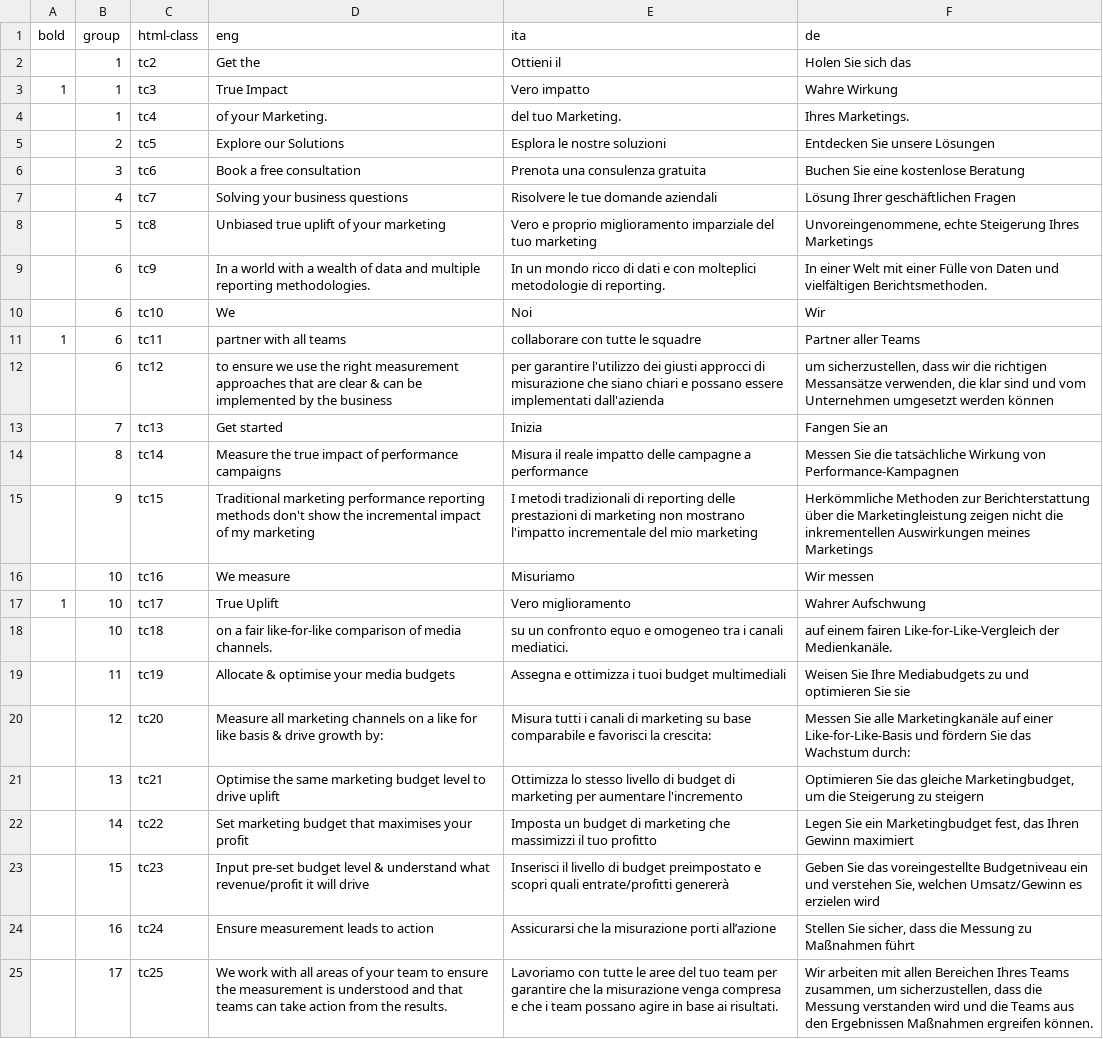
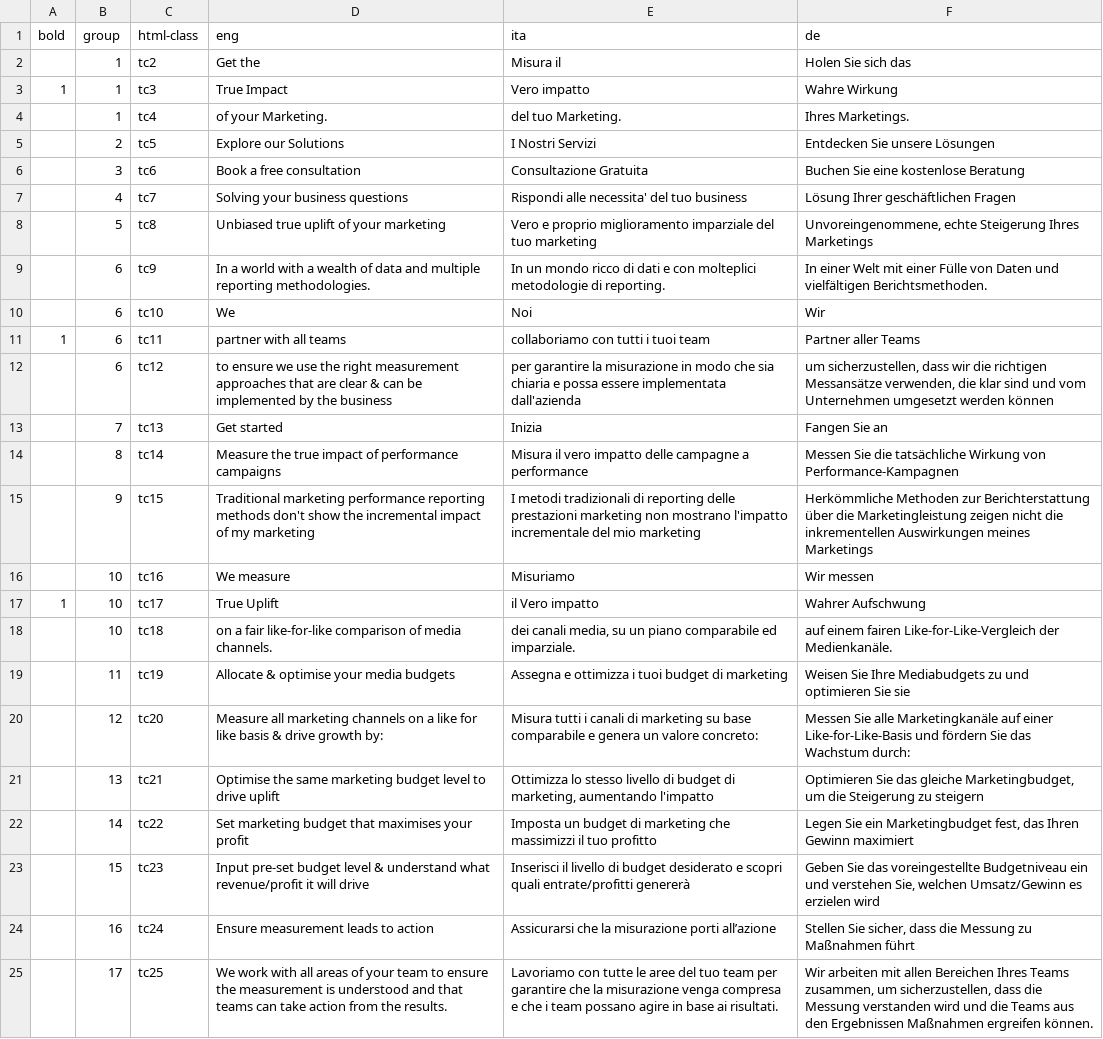
Before and after one commit to linea-analytics/linea-analytics-website-prod, a CSV file: js/lang-map.csv, drawn as a sheet; only a part is shown; the diff covers the shown part only.

```diff
--- a/js/lang-map.csv
+++ b/js/lang-map.csv
@@ -1,8 +1,8 @@
 bold,group,html-class,eng,ita,de
-,1,tc2,Get the,Ottieni il,Holen Sie sich das
+,1,tc2,Get the,Misura il,Holen Sie sich das
 1,1,tc3,True Impact,Vero impatto,Wahre Wirkung
 ,1,tc4,of your Marketing.,del tuo Marketing.,Ihres Marketings.
-,2,tc5,Explore our Solutions,Esplora le nostre soluzioni,Entdecken Sie unsere Lösungen
-,3,tc6,Book a free consultation,Prenota una consulenza gratuita,Buchen Sie eine kostenlose Beratung
-,4,tc7,Solving your business questions,Risolvere le tue domande aziendali,Lösung Ihrer geschäftlichen Fragen
+,2,tc5,Explore our Solutions,I Nostri Servizi,Entdecken Sie unsere Lösungen
+,3,tc6,Book a free consultation,Consultazione Gratuita,Buchen Sie eine kostenlose Beratung
+,4,tc7,Solving your business questions,Rispondi alle necessita' del tuo business,Lösung Ihrer geschäftlichen Fragen
 ,5,tc8,Unbiased true uplift of your marketing,Vero e proprio miglioramento imparziale del tuo marketing,"Unvoreingenommene, echte Steigerung Ihres Marketings"
@@ -10,15 +10,15 @@ bold,group,html-class,eng,ita,de
 ,6,tc10,We,Noi,Wir
-1,6,tc11,partner with all teams,collaborare con tutte le squadre,Partner aller Teams
-,6,tc12,to ensure we use the right measurement approaches that are clear & can be implemented by the business,per garantire l'utilizzo dei giusti approcci di misurazione che siano chiari e possano essere implementati dall'azienda,"um sicherzustellen, dass wir die richtigen Messansätze verwenden, die klar sind und vom Unternehmen umgesetzt werden können"
+1,6,tc11,partner with all teams,collaboriamo con tutti i tuoi team,Partner aller Teams
+,6,tc12,to ensure we use the right measurement approaches that are clear & can be implemented by the business,per garantire la misurazione in modo che sia chiaria e possa essere implementata dall'azienda,"um sicherzustellen, dass wir die richtigen Messansätze verwenden, die klar sind und vom Unternehmen umgesetzt werden können"
 ,7,tc13,Get started,Inizia,Fangen Sie an
-,8,tc14,Measure the true impact of performance campaigns,Misura il reale impatto delle campagne a performance,Messen Sie die tatsächliche Wirkung von Performance-Kampagnen
-,9,tc15,Traditional marketing performance reporting methods don't show the incremental impact of my marketing,I metodi tradizionali di reporting delle prestazioni di marketing non mostrano l'impatto incrementale del mio marketing,Herkömmliche Methoden zur Berichterstattung über die Marketingleistung zeigen nicht die inkrementellen Auswirkungen meines Marketings
+,8,tc14,Measure the true impact of performance campaigns,Misura il vero impatto delle campagne a performance,Messen Sie die tatsächliche Wirkung von Performance-Kampagnen
+,9,tc15,Traditional marketing performance reporting methods don't show the incremental impact of my marketing,I metodi tradizionali di reporting delle prestazioni marketing non mostrano l'impatto incrementale del mio marketing,Herkömmliche Methoden zur Berichterstattung über die Marketingleistung zeigen nicht die inkrementellen Auswirkungen meines Marketings
 ,10,tc16,We measure,Misuriamo,Wir messen
-1,10,tc17,True Uplift,Vero miglioramento,Wahrer Aufschwung
-,10,tc18,on a fair like-for-like comparison of media channels.,su un confronto equo e omogeneo tra i canali mediatici.,auf einem fairen Like-for-Like-Vergleich der Medienkanäle.
-,11,tc19,Allocate & optimise your media budgets,Assegna e ottimizza i tuoi budget multimediali,Weisen Sie Ihre Mediabudgets zu und optimieren Sie sie
-,12,tc20,Measure all marketing channels on a like for like basis & drive growth by:,Misura tutti i canali di marketing su base comparabile e favorisci la crescita:,Messen Sie alle Marketingkanäle auf einer Like-for-Like-Basis und fördern Sie das Wachstum durch:
-,13,tc21,Optimise the same marketing budget level to drive uplift,Ottimizza lo stesso livello di budget di marketing per aumentare l'incremento,"Optimieren Sie das gleiche Marketingbudget, um die Steigerung zu steigern"
+1,10,tc17,True Uplift,il Vero impatto,Wahrer Aufschwung
+,10,tc18,on a fair like-for-like comparison of media channels.,"dei canali media, su un piano comparabile ed imparziale.",auf einem fairen Like-for-Like-Vergleich der Medienkanäle.
+,11,tc19,Allocate & optimise your media budgets,Assegna e ottimizza i tuoi budget di marketing,Weisen Sie Ihre Mediabudgets zu und optimieren Sie sie
+,12,tc20,Measure all marketing channels on a like for like basis & drive growth by:,Misura tutti i canali di marketing su base comparabile e genera un valore concreto:,Messen Sie alle Marketingkanäle auf einer Like-for-Like-Basis und fördern Sie das Wachstum durch:
+,13,tc21,Optimise the same marketing budget level to drive uplift,"Ottimizza lo stesso livello di budget di marketing, aumentando l'impatto","Optimieren Sie das gleiche Marketingbudget, um die Steigerung zu steigern"
 ,14,tc22,Set marketing budget that maximises your profit,Imposta un budget di marketing che massimizzi il tuo profitto,"Legen Sie ein Marketingbudget fest, das Ihren Gewinn maximiert"
-,15,tc23,Input pre-set budget level & understand what revenue/profit it will drive,Inserisci il livello di budget preimpostato e scopri quali entrate/profitti genererà,"Geben Sie das voreingestellte Budgetniveau ein und verstehen Sie, welchen Umsatz/Gewinn es erzielen wird"
+,15,tc23,Input pre-set budget level & understand what revenue/profit it will drive,Inserisci il livello di budget desiderato e scopri quali entrate/profitti genererà,"Geben Sie das voreingestellte Budgetniveau ein und verstehen Sie, welchen Umsatz/Gewinn es erzielen wird"
 ,16,tc24,Ensure measurement leads to action,Assicurarsi che la misurazione porti all’azione,"Stellen Sie sicher, dass die Messung zu Maßnahmen führt"
```
Also changed, not shown: 25 added rows and 10 edited cells elsewhere in this file, 10 other files.
